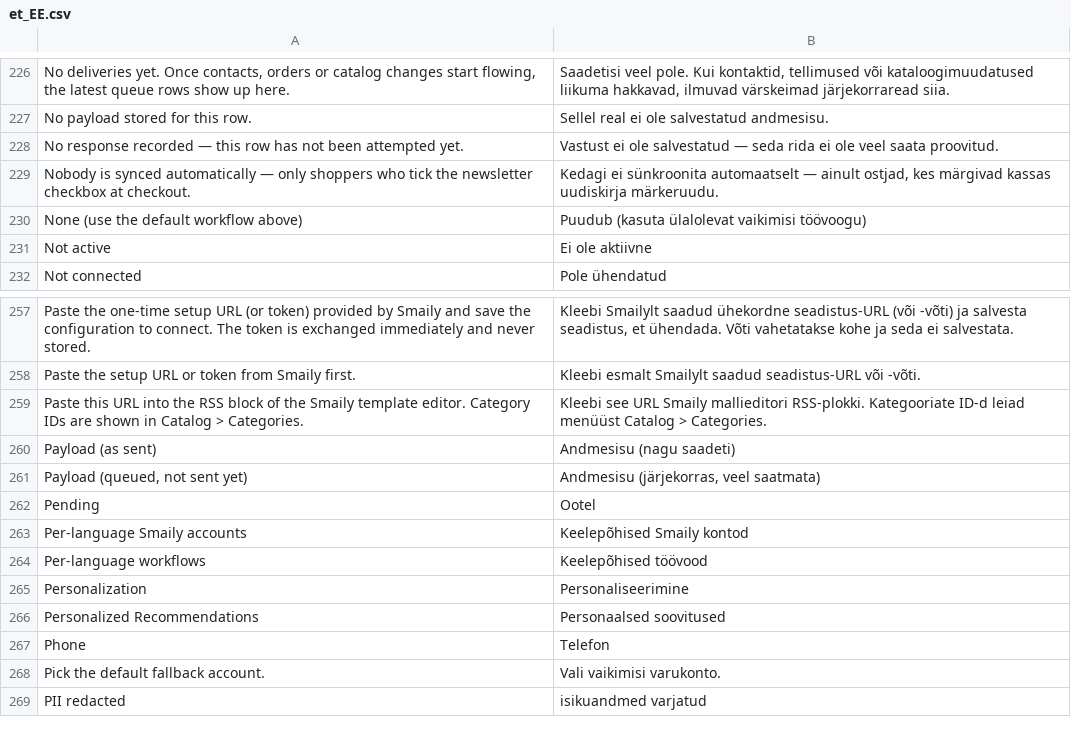
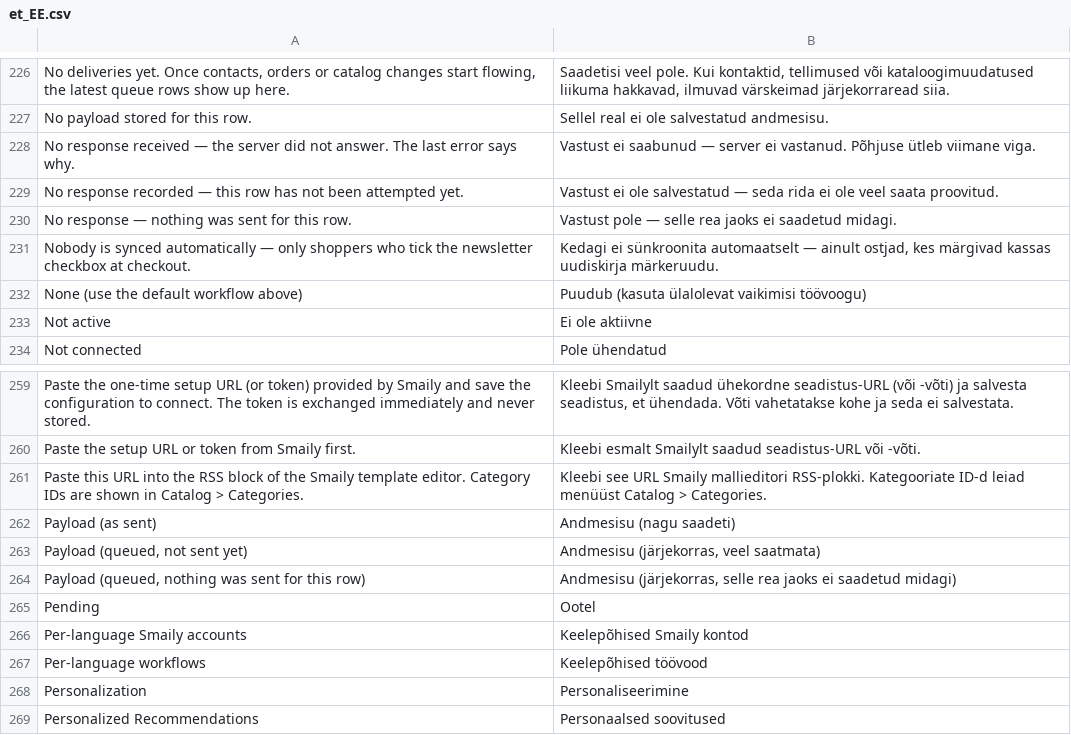
Before and after one commit to sendsmaily/smaily-magento-extension, a CSV file: i18n/et_EE.csv, drawn as a sheet; only a part is shown, gaps mark what is left out; the shorter side is filled out with more unchanged rows; the diff names each change by its address in the sheet, - before the commit and + after, or states it on an @@ line.

Commit message:
v3: PRO-1965 — the Log's Details show the payload each attempt really sent and the server's real reply, and a retry keeps the evidence before it (PRO-1963)
Both clients keep lastExchange() (request body; HTTP status and body, or no reply on a network failure; never a credential). The marketing handlers and the ingest flusher record it on each row through recordExchange(); a batched row keeps only its own part and a D6 row only its own errors. markSent()/markFailed() keep the stored exchange when the caller names none, on both queues. The Details drawer says when nothing was sent for a row or no answer arrived.

```diff
--- a/i18n/et_EE.csv
+++ b/i18n/et_EE.csv
+row 228: No response received — the server did not answer. The last error says why. | Vastust ei saabunud — server ei vastanud. Põhjuse ütleb viimane viga.
+row 230: No response — nothing was sent for this row. | Vastust pole — selle rea jaoks ei saadetud midagi.
+row 264: Payload (queued, nothing was sent for this row) | Andmesisu (järjekorras, selle rea jaoks ei saadetud midagi)
```
Also changed, not shown: i18n/en_US.csv, 23 other files.
